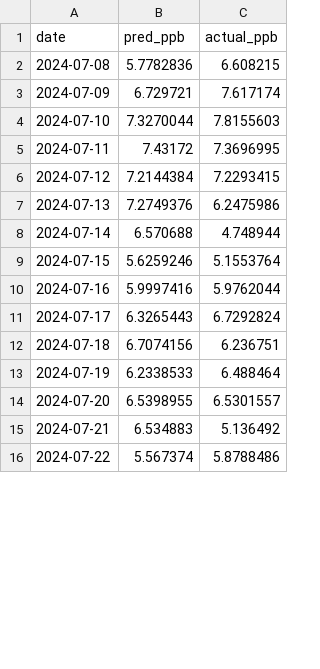
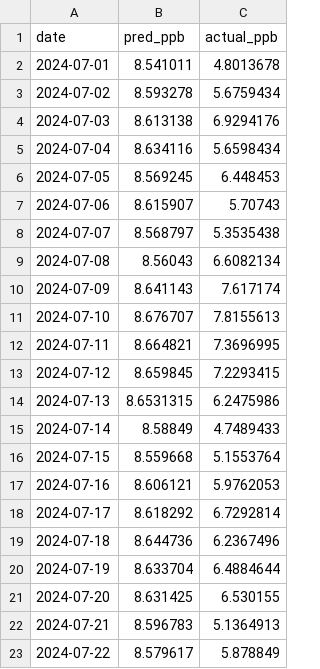
Before and after one commit to leeisabelle1118/no2-forecasting, a CSV file: forecast_daily/results/predictions_mamba.csv, drawn as a sheet; only a part is shown; the diff covers the shown part only.

Commit message:
forecast_daily: switch to day-hourly->next-day setup and refresh plots/docs

```diff
--- a/forecast_daily/results/predictions_mamba.csv
+++ b/forecast_daily/results/predictions_mamba.csv
@@ -1,16 +1,23 @@
 date,pred_ppb,actual_ppb
-2024-07-08,5.7782836,6.608215
-2024-07-09,6.729721,7.617174
-2024-07-10,7.3270044,7.8155603
-2024-07-11,7.43172,7.3696995
-2024-07-12,7.2144384,7.2293415
-2024-07-13,7.2749376,6.2475986
-2024-07-14,6.570688,4.748944
-2024-07-15,5.6259246,5.1553764
-2024-07-16,5.9997416,5.9762044
-2024-07-17,6.3265443,6.7292824
-2024-07-18,6.7074156,6.236751
-2024-07-19,6.2338533,6.488464
-2024-07-20,6.5398955,6.5301557
-2024-07-21,6.534883,5.136492
-2024-07-22,5.567374,5.8788486
+2024-07-01,8.541011,4.8013678
+2024-07-02,8.593278,5.6759434
+2024-07-03,8.613138,6.9294176
+2024-07-04,8.634116,5.6598434
+2024-07-05,8.569245,6.448453
+2024-07-06,8.615907,5.70743
+2024-07-07,8.568797,5.3535438
+2024-07-08,8.56043,6.6082134
+2024-07-09,8.641143,7.617174
+2024-07-10,8.676707,7.8155613
+2024-07-11,8.664821,7.3696995
+2024-07-12,8.659845,7.2293415
+2024-07-13,8.6531315,6.2475986
+2024-07-14,8.58849,4.7489433
+2024-07-15,8.559668,5.1553764
+2024-07-16,8.606121,5.9762053
+2024-07-17,8.618292,6.7292814
+2024-07-18,8.644736,6.2367496
+2024-07-19,8.633704,6.4884644
+2024-07-20,8.631425,6.530155
+2024-07-21,8.596783,5.1364913
+2024-07-22,8.579617,5.878849
```
Also changed, not shown: 113 edited cells elsewhere in this file, 20 other files.
